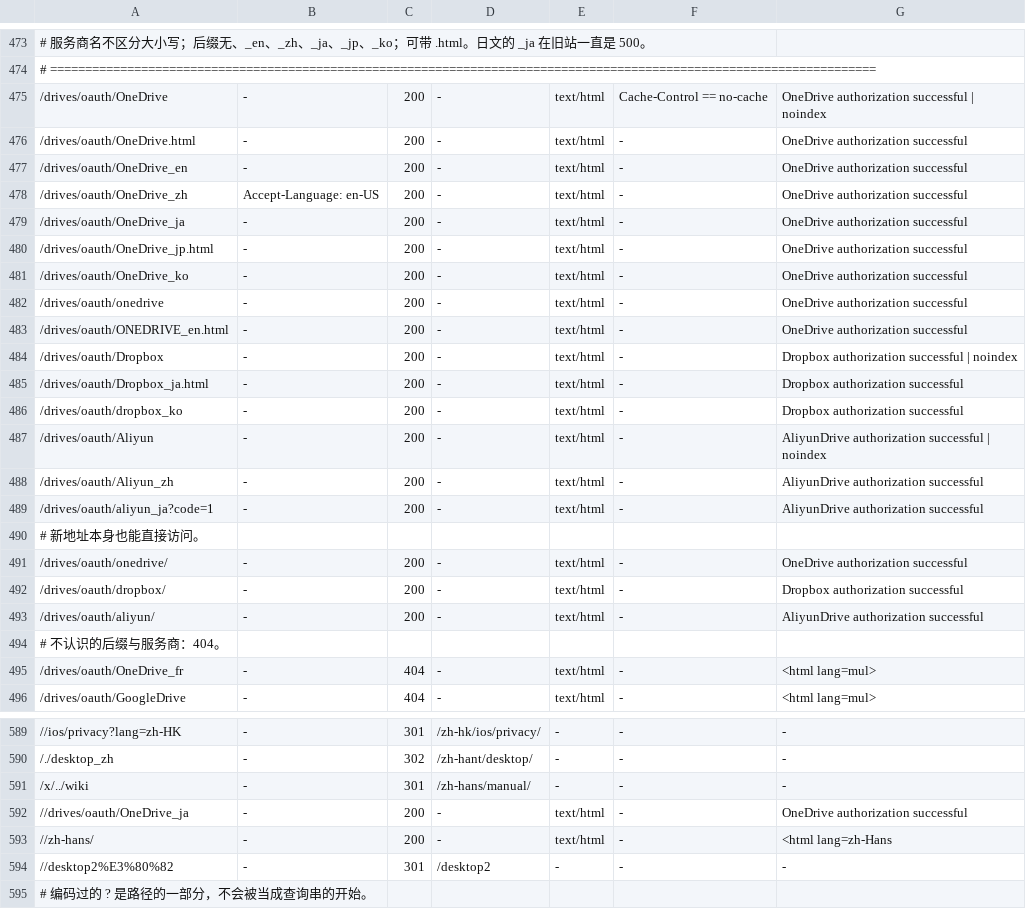
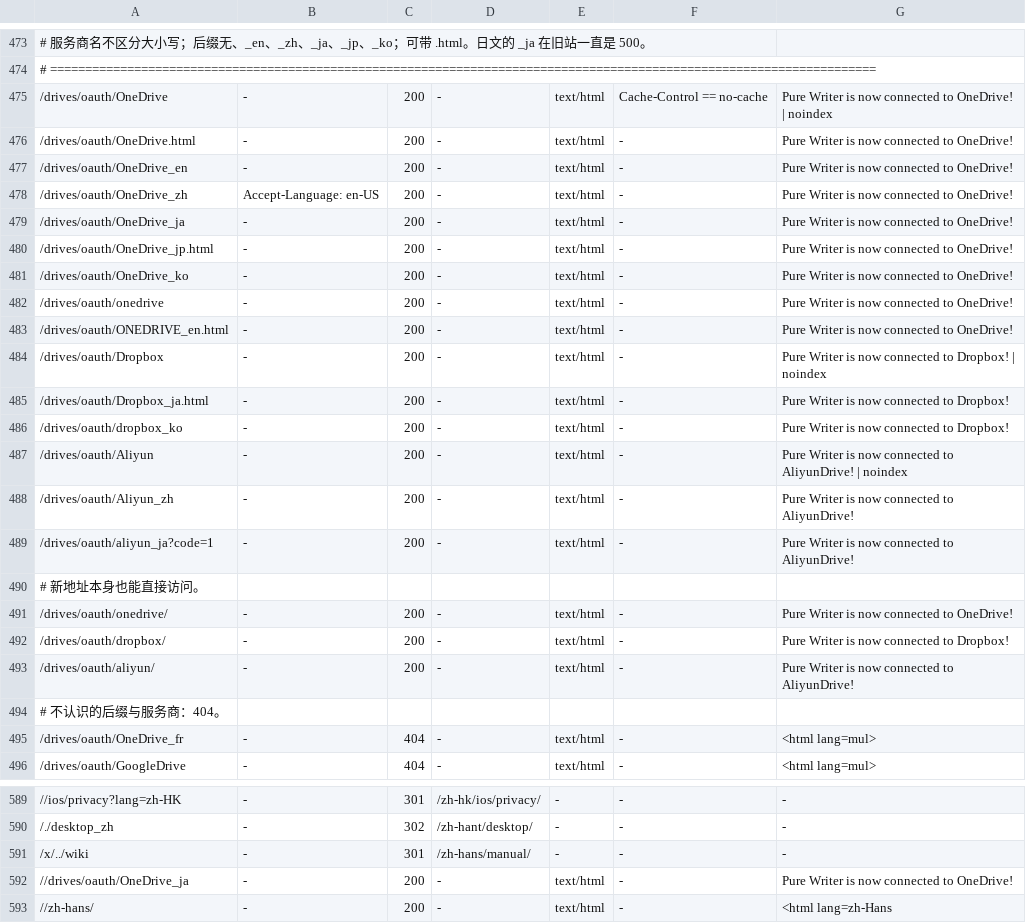
Before and after one commit to PureWriter/writer.drakeet.com, a TSV file: ops/contract.tsv, drawn as a sheet; only a part is shown, gaps mark what is left out; the shorter side is filled out with more unchanged rows.

```diff
--- a/ops/contract.tsv
+++ b/ops/contract.tsv
@@ -474,21 +474,21 @@
 # ======================================================================================================================
-/drives/oauth/OneDrive	-	200	-	text/html	Cache-Control == no-cache	OneDrive authorization successful | noindex
-/drives/oauth/OneDrive.html	-	200	-	text/html	-	OneDrive authorization successful
-/drives/oauth/OneDrive_en	-	200	-	text/html	-	OneDrive authorization successful
-/drives/oauth/OneDrive_zh	Accept-Language: en-US	200	-	text/html	-	OneDrive authorization successful
-/drives/oauth/OneDrive_ja	-	200	-	text/html	-	OneDrive authorization successful
-/drives/oauth/OneDrive_jp.html	-	200	-	text/html	-	OneDrive authorization successful
-/drives/oauth/OneDrive_ko	-	200	-	text/html	-	OneDrive authorization successful
-/drives/oauth/onedrive	-	200	-	text/html	-	OneDrive authorization successful
-/drives/oauth/ONEDRIVE_en.html	-	200	-	text/html	-	OneDrive authorization successful
-/drives/oauth/Dropbox	-	200	-	text/html	-	Dropbox authorization successful | noindex
-/drives/oauth/Dropbox_ja.html	-	200	-	text/html	-	Dropbox authorization successful
-/drives/oauth/dropbox_ko	-	200	-	text/html	-	Dropbox authorization successful
-/drives/oauth/Aliyun	-	200	-	text/html	-	AliyunDrive authorization successful | noindex
-/drives/oauth/Aliyun_zh	-	200	-	text/html	-	AliyunDrive authorization successful
-/drives/oauth/aliyun_ja?code=1	-	200	-	text/html	-	AliyunDrive authorization successful
+/drives/oauth/OneDrive	-	200	-	text/html	Cache-Control == no-cache	Pure Writer is now connected to OneDrive! | noindex
+/drives/oauth/OneDrive.html	-	200	-	text/html	-	Pure Writer is now connected to OneDrive!
+/drives/oauth/OneDrive_en	-	200	-	text/html	-	Pure Writer is now connected to OneDrive!
+/drives/oauth/OneDrive_zh	Accept-Language: en-US	200	-	text/html	-	Pure Writer is now connected to OneDrive!
+/drives/oauth/OneDrive_ja	-	200	-	text/html	-	Pure Writer is now connected to OneDrive!
+/drives/oauth/OneDrive_jp.html	-	200	-	text/html	-	Pure Writer is now connected to OneDrive!
+/drives/oauth/OneDrive_ko	-	200	-	text/html	-	Pure Writer is now connected to OneDrive!
+/drives/oauth/onedrive	-	200	-	text/html	-	Pure Writer is now connected to OneDrive!
+/drives/oauth/ONEDRIVE_en.html	-	200	-	text/html	-	Pure Writer is now connected to OneDrive!
+/drives/oauth/Dropbox	-	200	-	text/html	-	Pure Writer is now connected to Dropbox! | noindex
+/drives/oauth/Dropbox_ja.html	-	200	-	text/html	-	Pure Writer is now connected to Dropbox!
+/drives/oauth/dropbox_ko	-	200	-	text/html	-	Pure Writer is now connected to Dropbox!
+/drives/oauth/Aliyun	-	200	-	text/html	-	Pure Writer is now connected to AliyunDrive! | noindex
+/drives/oauth/Aliyun_zh	-	200	-	text/html	-	Pure Writer is now connected to AliyunDrive!
+/drives/oauth/aliyun_ja?code=1	-	200	-	text/html	-	Pure Writer is now connected to AliyunDrive!
 # 新地址本身也能直接访问。
-/drives/oauth/onedrive/	-	200	-	text/html	-	OneDrive authorization successful
-/drives/oauth/dropbox/	-	200	-	text/html	-	Dropbox authorization successful
-/drives/oauth/aliyun/	-	200	-	text/html	-	AliyunDrive authorization successful
+/drives/oauth/onedrive/	-	200	-	text/html	-	Pure Writer is now connected to OneDrive!
+/drives/oauth/dropbox/	-	200	-	text/html	-	Pure Writer is now connected to Dropbox!
+/drives/oauth/aliyun/	-	200	-	text/html	-	Pure Writer is now connected to AliyunDrive!
 # 不认识的后缀与服务商：404。
@@ -591,3 +591,3 @@
 /x/../wiki	-	301	/zh-hans/manual/	-	-	-
-//drives/oauth/OneDrive_ja	-	200	-	text/html	-	OneDrive authorization successful
+//drives/oauth/OneDrive_ja	-	200	-	text/html	-	Pure Writer is now connected to OneDrive!
 //zh-hans/	-	200	-	text/html	-	<html lang=zh-Hans
```
Also changed, not shown: 3 other files.
